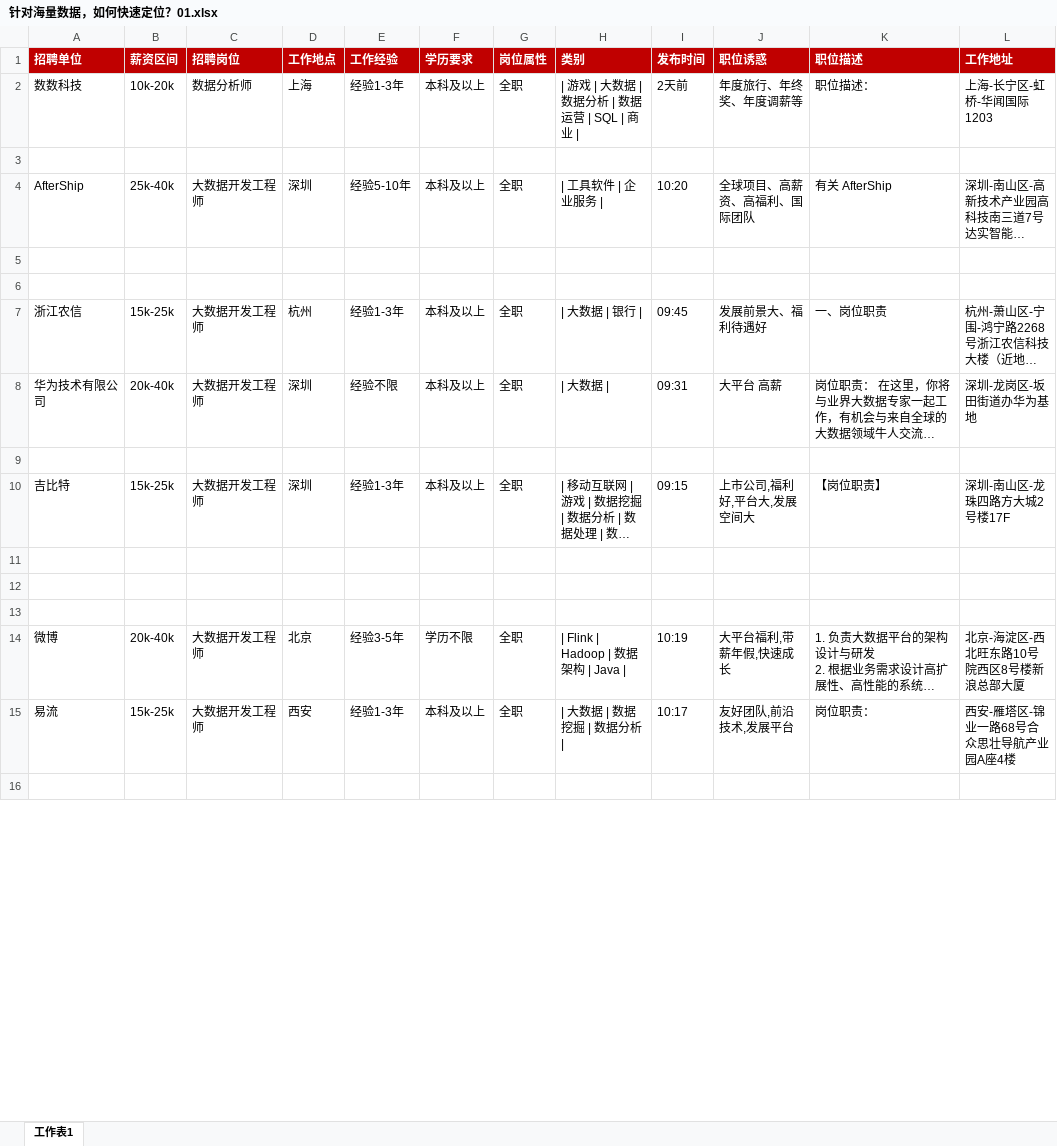
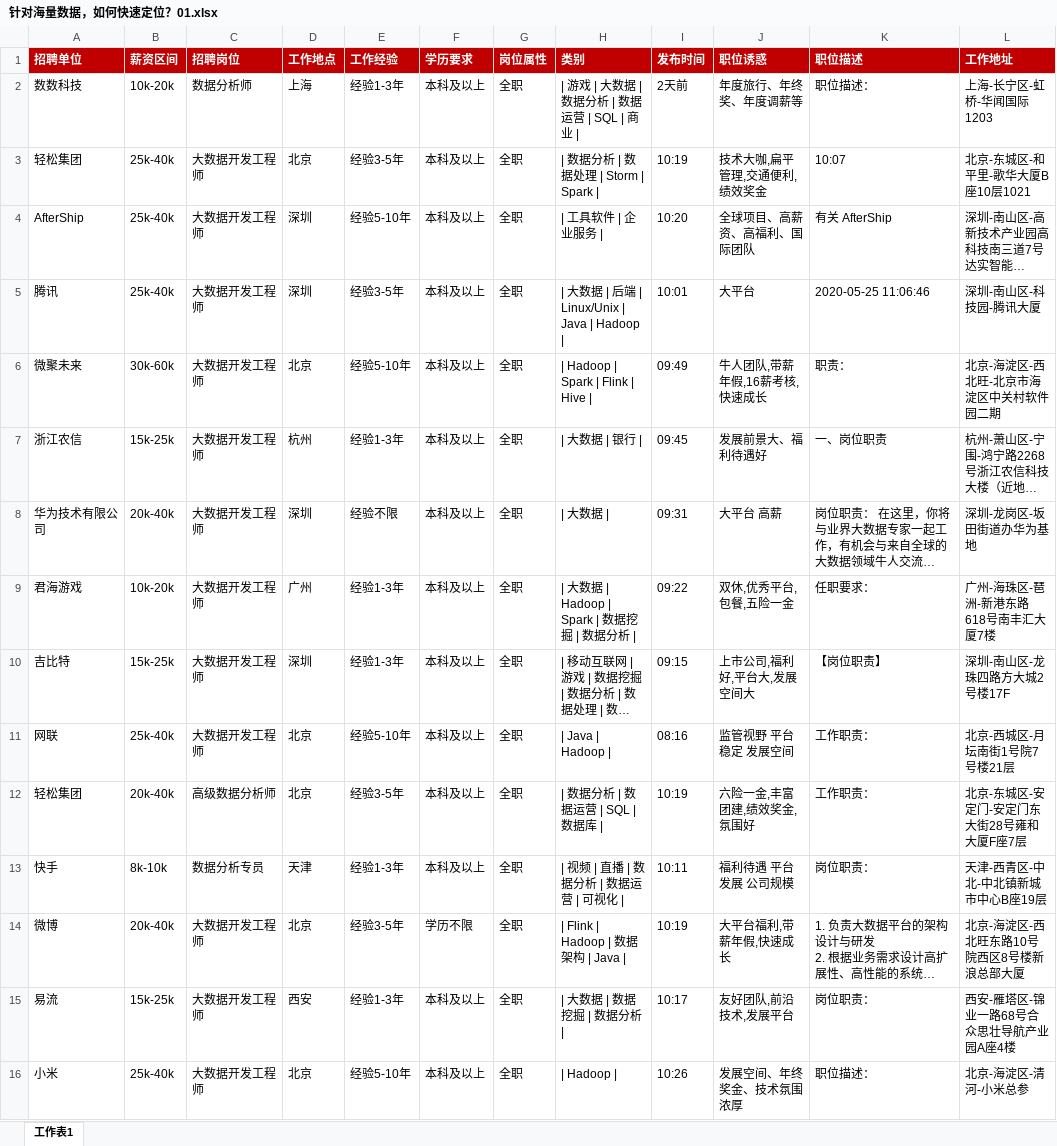
Before and after one commit to AndersonHJB/data-analysis, an Excel workbook: 01-Excel/03-处理重复函数/视频操作文件/针对海量数据，如何快速定位？01.xlsx, sheet 工作表1, drawn as a sheet; only a part is shown; long unchanged cells end in …; values as stored, in another font and other column widths than the file's, no borders; conditional formats not drawn; the diff covers the shown part only; the diff names each change by its address in the sheet, - before the commit and + after, or states it on an @@ line.

```diff
--- a/01-Excel/03-处理重复函数/视频操作文件/针对海量数据，如何快速定位？01.xlsx (sheet 工作表1)
+++ b/01-Excel/03-处理重复函数/视频操作文件/针对海量数据，如何快速定位？01.xlsx (sheet 工作表1)
-row 3: (empty)
+row 3: 轻松集团 | 25k-40k | 大数据开发工程师 | 北京 | 经验3-5年 | 本科及以上 | 全职 | | 数据分析 | 数据处理 | Storm | Spark | | 10:19 | 技术大咖,扁平管理,交通便利,绩效奖金 | 10:07 | 北京-东城区-和平里-歌华大厦B座10层1021
-row 5: (empty)
+row 5: 腾讯 | 25k-40k | 大数据开发工程师 | 深圳 | 经验3-5年 | 本科及以上 | 全职 | | 大数据 | 后端 | Linux/Unix | Java | Hadoop | | 10:01 | 大平台 | 2020-05-25 11:06:46 | 深圳-南山区-科技园-腾讯大厦
-row 6: (empty)
+row 6: 微聚未来 | 30k-60k | 大数据开发工程师 | 北京 | 经验5-10年 | 本科及以上 | 全职 | | Hadoop | Spark | Flink | Hive | | 09:49 | 牛人团队,带薪年假,16薪考核,快速成长 | 职责： | 北京-海淀区-西北旺-北京市海淀区中关村软件园二期
-row 9: (empty)
+row 9: 君海游戏 | 10k-20k | 大数据开发工程师 | 广州 | 经验1-3年 | 本科及以上 | 全职 | | 大数据 | Hadoop | Spark | 数据挖掘 | 数据分析 | | 09:22 | 双休,优秀平台,包餐,五险一金 | 任职要求： | 广州-海珠区-琶洲-新港东路618号南丰汇大厦7楼
-row 11: (empty)
+row 11: 网联 | 25k-40k | 大数据开发工程师 | 北京 | 经验5-10年 | 本科及以上 | 全职 | | Java | Hadoop | | 08:16 | 监管视野 平台稳定 发展空间 | 工作职责： | 北京-西城区-月坛南街1号院7号楼21层
-row 12: (empty)
+row 12: 轻松集团 | 20k-40k | 高级数据分析师 | 北京 | 经验3-5年 | 本科及以上 | 全职 | | 数据分析 | 数据运营 | SQL | 数据库 | | 10:19 | 六险一金,丰富团建,绩效奖金,氛围好 | 工作职责： | 北京-东城区-安定门-安定门东大街28号雍和大厦F座7层
-row 13: (empty)
+row 13: 快手 | 8k-10k | 数据分析专员 | 天津 | 经验1-3年 | 本科及以上 | 全职 | | 视频 | 直播 | 数据分析 | 数据运营 | 可视化 | | 10:11 | 福利待遇 平台发展 公司规模 | 岗位职责： | 天津-西青区-中北-中北镇新城市中心B座19层
-row 16: (empty)
+row 16: 小米 | 25k-40k | 大数据开发工程师 | 北京 | 经验5-10年 | 本科及以上 | 全职 | | Hadoop | | 10:26 | 发展空间、年终奖金、技术氛围浓厚 | 职位描述： | 北京-海淀区-清河-小米总参
```
Also changed, not shown: 893 edited cells elsewhere in this sheet, 6 other files.
